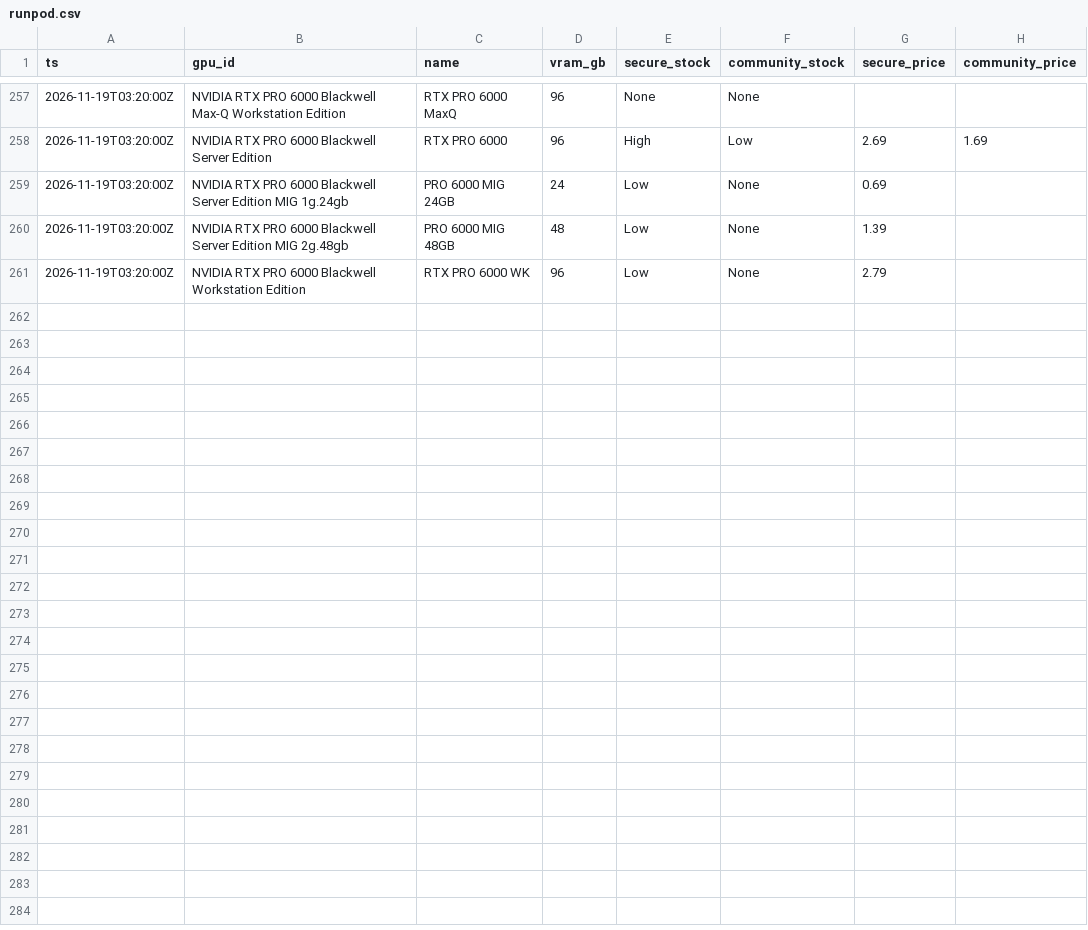
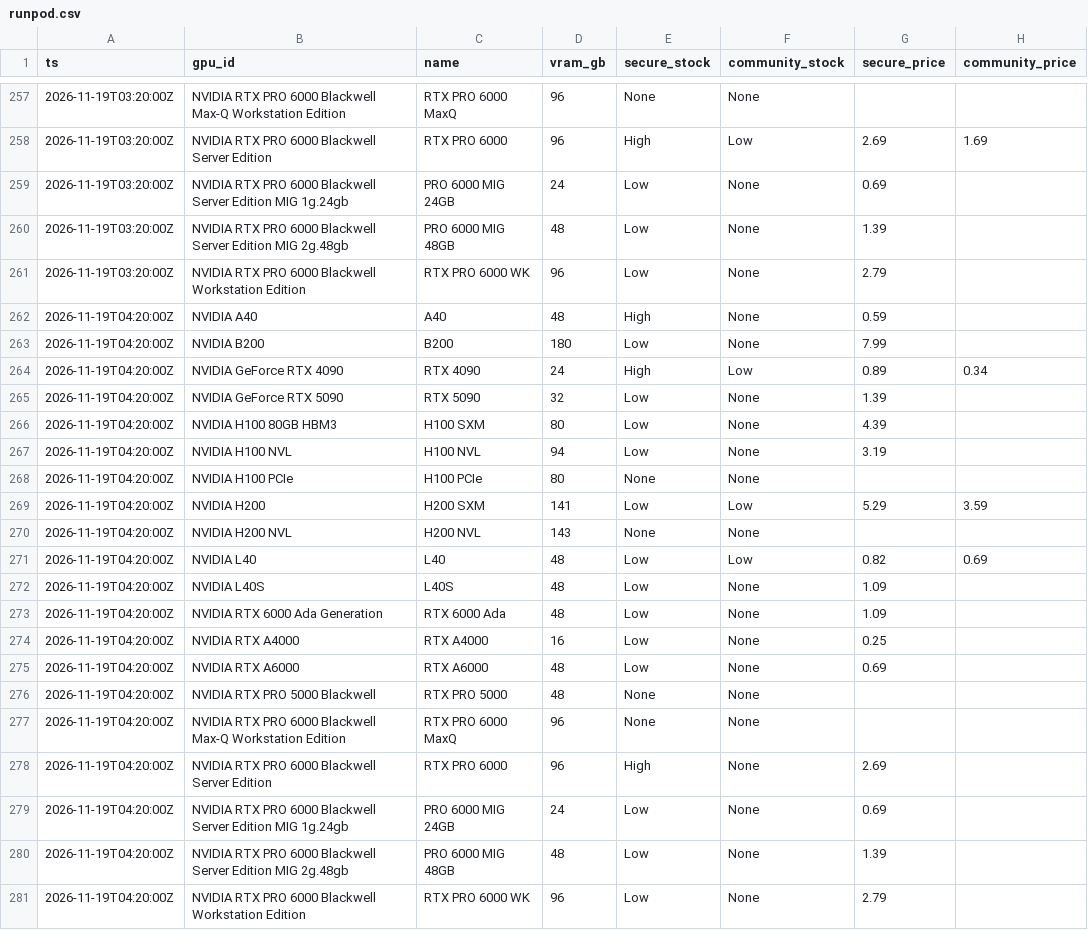
Before and after one commit to EldadRan/GPU_Availability, a CSV file: data/runpod.csv, drawn as a sheet; only a part is shown, gaps mark what is left out.

```diff
--- a/data/runpod.csv
+++ b/data/runpod.csv
@@ -261 +261,21 @@ ts,gpu_id,name,vram_gb,secure_stock,community_stock,secure_price,community_price
 2026-11-19T03:20:00Z,NVIDIA RTX PRO 6000 Blackwell Workstation Edition,RTX PRO 6000 WK,96,Low,None,2.79,
+2026-11-19T04:20:00Z,NVIDIA A40,A40,48,High,None,0.59,
+2026-11-19T04:20:00Z,NVIDIA B200,B200,180,Low,None,7.99,
+2026-11-19T04:20:00Z,NVIDIA GeForce RTX 4090,RTX 4090,24,High,Low,0.89,0.34
+2026-11-19T04:20:00Z,NVIDIA GeForce RTX 5090,RTX 5090,32,Low,None,1.39,
+2026-11-19T04:20:00Z,NVIDIA H100 80GB HBM3,H100 SXM,80,Low,None,4.39,
+2026-11-19T04:20:00Z,NVIDIA H100 NVL,H100 NVL,94,Low,None,3.19,
+2026-11-19T04:20:00Z,NVIDIA H100 PCIe,H100 PCIe,80,None,None,,
+2026-11-19T04:20:00Z,NVIDIA H200,H200 SXM,141,Low,Low,5.29,3.59
+2026-11-19T04:20:00Z,NVIDIA H200 NVL,H200 NVL,143,None,None,,
+2026-11-19T04:20:00Z,NVIDIA L40,L40,48,Low,Low,0.82,0.69
+2026-11-19T04:20:00Z,NVIDIA L40S,L40S,48,Low,None,1.09,
+2026-11-19T04:20:00Z,NVIDIA RTX 6000 Ada Generation,RTX 6000 Ada,48,Low,None,1.09,
+2026-11-19T04:20:00Z,NVIDIA RTX A4000,RTX A4000,16,Low,None,0.25,
+2026-11-19T04:20:00Z,NVIDIA RTX A6000,RTX A6000,48,Low,None,0.69,
+2026-11-19T04:20:00Z,NVIDIA RTX PRO 5000 Blackwell,RTX PRO 5000,48,None,None,,
+2026-11-19T04:20:00Z,NVIDIA RTX PRO 6000 Blackwell Max-Q Workstation Edition,RTX PRO 6000 MaxQ,96,None,None,,
+2026-11-19T04:20:00Z,NVIDIA RTX PRO 6000 Blackwell Server Edition,RTX PRO 6000,96,High,None,2.69,
+2026-11-19T04:20:00Z,NVIDIA RTX PRO 6000 Blackwell Server Edition MIG 1g.24gb,PRO 6000 MIG 24GB,24,Low,None,0.69,
+2026-11-19T04:20:00Z,NVIDIA RTX PRO 6000 Blackwell Server Edition MIG 2g.48gb,PRO 6000 MIG 48GB,48,Low,None,1.39,
+2026-11-19T04:20:00Z,NVIDIA RTX PRO 6000 Blackwell Workstation Edition,RTX PRO 6000 WK,96,Low,None,2.79,
```
Also changed, not shown: data/regions/vast-2026-11.csv, data/vast.csv, 2 other files.
